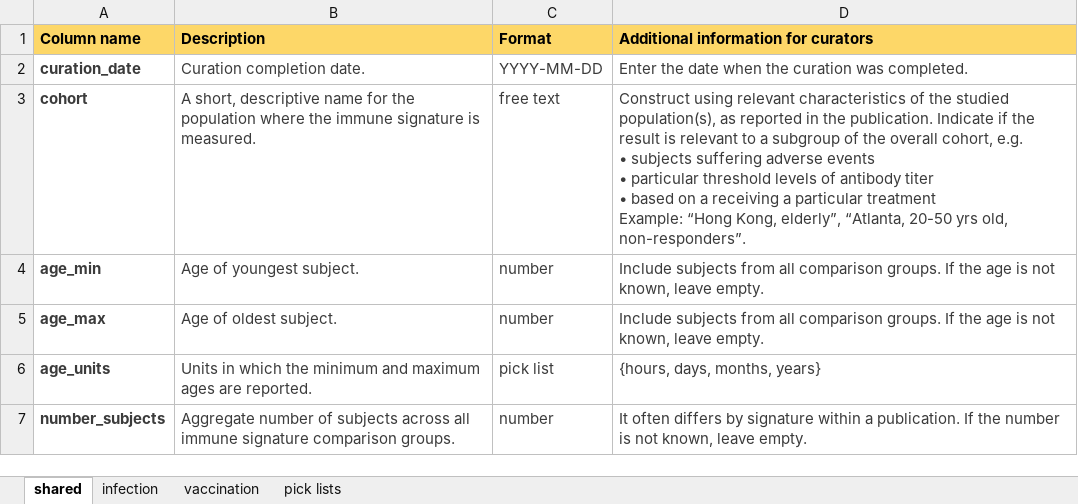
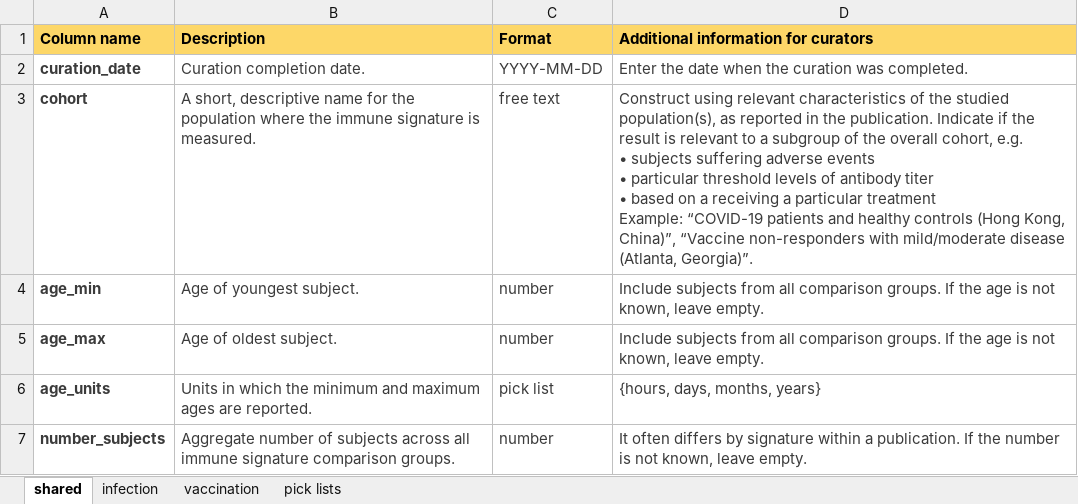
Before and after one commit to floratos-lab/hipc-dashboard-pipeline, an Excel workbook: docs/Curation template column specification.xlsx, sheet shared, drawn as a sheet; only a part is shown; values as stored, in another font and other column widths than the file's, no borders; table styles not drawn; ↵ is a line break in a cell; the diff covers the shown part only; the diff names each change by its address in the sheet, - before the commit and + after, or states it on an @@ line.

```diff
--- a/docs/Curation template column specification.xlsx (sheet shared)
+++ b/docs/Curation template column specification.xlsx (sheet shared)
-D3: …treatment ↵ Example: “Hong Kong, elderly”, “Atlanta, 20-50 yrs old, non-responders”.
+D3: …treatment ↵ Example: “COVID-19 patients and healthy controls (Hong Kong, China)”, “Vaccine non-responders with mild/moderate disease (Atlanta, Georgia)”.
```
Also changed, not shown: 2 edited cells elsewhere in this sheet, sheet pick lists, docs/infection_signature_curation_template.xlsx, docs/vaccination_signature_curation_template.xlsx, 3 other files.
